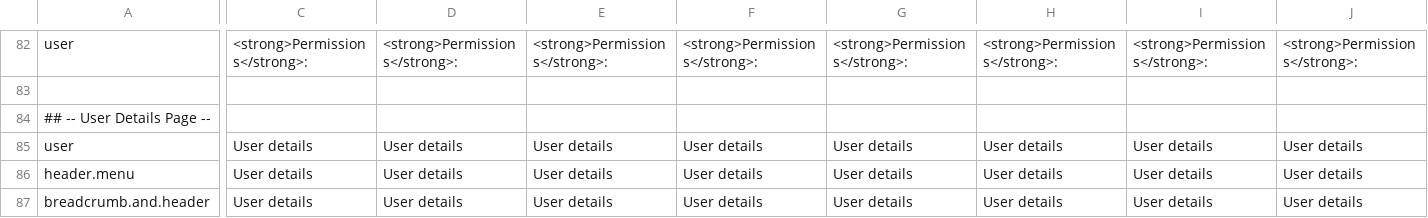
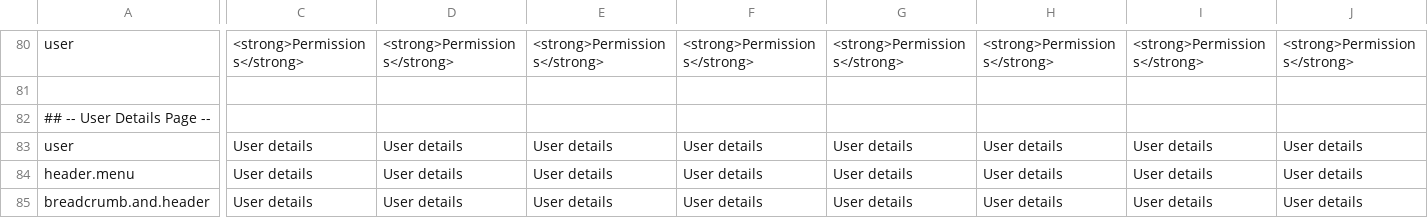
Before and after one commit to qalingo/qalingo-i18n, a CSV file: qalingo-i18n/src/main/resources/input/TranslationQalingoBackofficeMessages.csv, drawn as a sheet; only a part is shown, gaps mark what is left out; addresses are those after the commit; the diff covers the shown part only; the diff names each change by its address in the sheet, - before the commit and + after, or states it on an @@ line.

```diff
--- a/qalingo-i18n/src/main/resources/input/TranslationQalingoBackofficeMessages.csv
+++ b/qalingo-i18n/src/main/resources/input/TranslationQalingoBackofficeMessages.csv
-C80: <strong>Permissions</strong>:
+C80: <strong>Permissions</strong>
-D80: <strong>Permissions</strong>:
+D80: <strong>Permissions</strong>
-E80: <strong>Permissions</strong>:
+E80: <strong>Permissions</strong>
-F80: <strong>Permissions</strong>:
+F80: <strong>Permissions</strong>
-G80: <strong>Permissions</strong>:
+G80: <strong>Permissions</strong>
-H80: <strong>Permissions</strong>:
+H80: <strong>Permissions</strong>
-I80: <strong>Permissions</strong>:
+I80: <strong>Permissions</strong>
-J80: <strong>Permissions</strong>:
+J80: <strong>Permissions</strong>
```
Also changed, not shown: 3 added rows, 2 removed rows and 83 edited cells elsewhere in this file, qalingo-i18n/src/main/resources/input/TranslationQalingoCommonMessages.csv.
